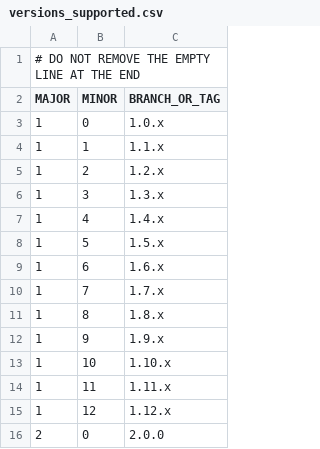
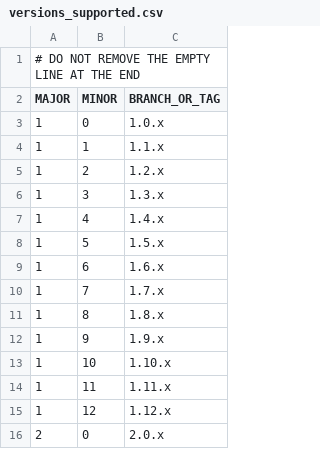
Before and after one commit to eclipse-hono/hono, a CSV file: site/documentation/versions_supported.csv, drawn as a sheet.

Commit message:
Set stable version for documentation
Signed-off-by: Kai Hudalla <kai.hudalla@bosch.io>

```diff
--- a/site/documentation/versions_supported.csv
+++ b/site/documentation/versions_supported.csv
@@ -15,2 +15,2 @@ MAJOR;MINOR;BRANCH_OR_TAG
 1;12;1.12.x
-2;0;2.0.0
+2;0;2.0.x
```
Also changed, not shown: 1 other file.
